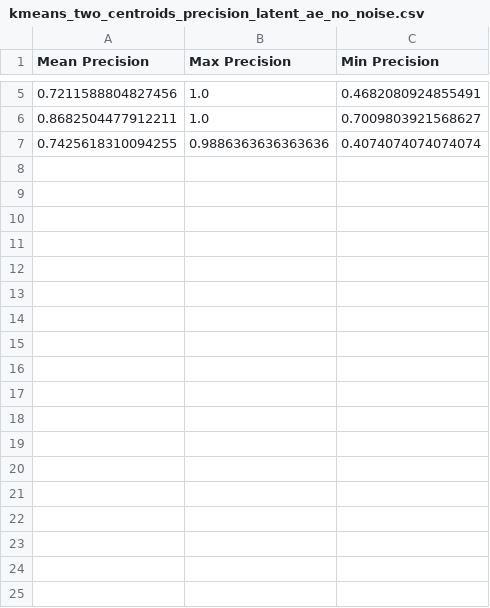
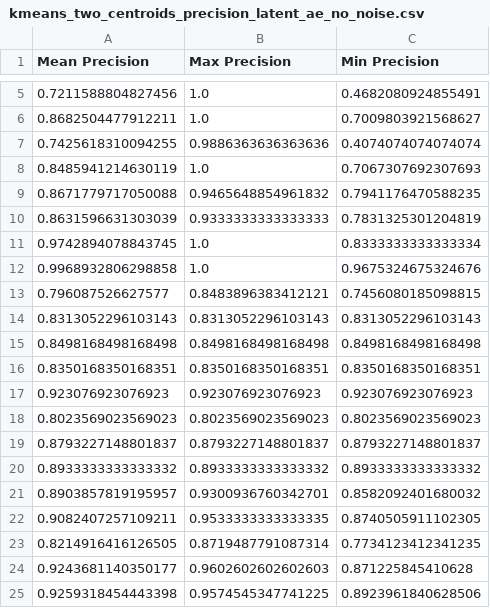
Before and after one commit to erelnaor3/SSL_with_data_transforming, a CSV file: results/kmeans_two_centroids_precision_latent_ae_no_noise.csv, drawn as a sheet; only a part is shown, gaps mark what is left out; the diff names each change by its address in the sheet, - before the commit and + after, or states it on an @@ line.

```diff
--- a/results/kmeans_two_centroids_precision_latent_ae_no_noise.csv
+++ b/results/kmeans_two_centroids_precision_latent_ae_no_noise.csv
+row 8: 0.8485941214630119 | 1.0 | 0.7067307692307693
+row 9: 0.8671779717050088 | 0.9465648854961832 | 0.7941176470588235
+row 10: 0.8631596631303039 | 0.9333333333333333 | 0.7831325301204819
+row 11: 0.9742894078843745 | 1.0 | 0.8333333333333334
+row 12: 0.9968932806298858 | 1.0 | 0.9675324675324676
+row 13: 0.796087526627577 | 0.8483896383412121 | 0.7456080185098815
+row 14: 0.8313052296103143 | 0.8313052296103143 | 0.8313052296103143
+row 15: 0.8498168498168498 | 0.8498168498168498 | 0.8498168498168498
+row 16: 0.8350168350168351 | 0.8350168350168351 | 0.8350168350168351
+row 17: 0.923076923076923 | 0.923076923076923 | 0.923076923076923
+row 18: 0.8023569023569023 | 0.8023569023569023 | 0.8023569023569023
+row 19: 0.8793227148801837 | 0.8793227148801837 | 0.8793227148801837
+row 20: 0.8933333333333332 | 0.8933333333333332 | 0.8933333333333332
+row 21: 0.8903857819195957 | 0.9300936760342701 | 0.8582092401680032
+row 22: 0.9082407257109211 | 0.9533333333333335 | 0.8740505911102305
+row 23: 0.8214916416126505 | 0.8719487791087314 | 0.7734123412341235
+row 24: 0.9243681140350177 | 0.9602602602602603 | 0.871225845410628
+row 25: 0.9259318454443398 | 0.9574545347741225 | 0.8923961840628506
```
Also changed, not shown: results/kmeans_two_centroids_precision_latent_ae_noise.csv, 5 other files.
